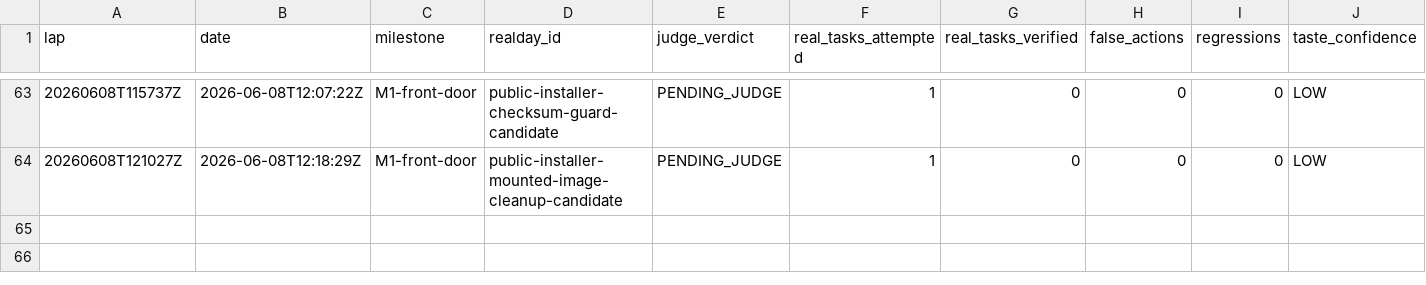
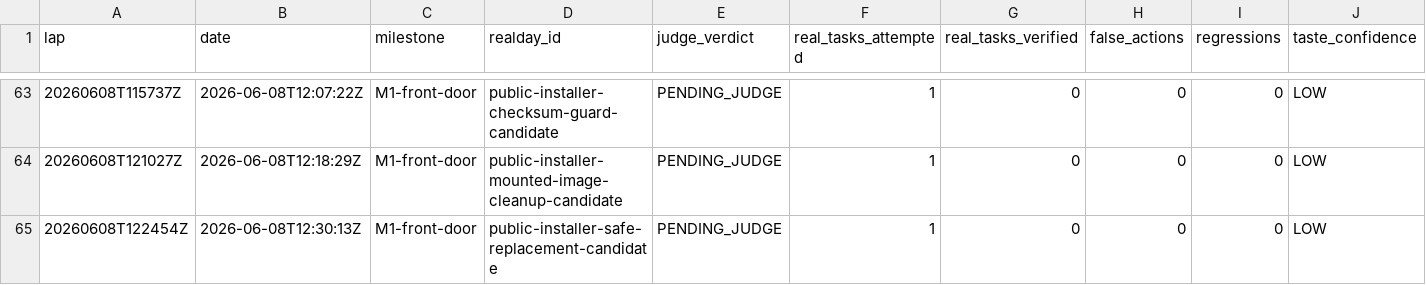
Before and after one commit to anticipation-labs/Anticipy, a CSV file: logs/scorecard.csv, drawn as a sheet; only a part is shown, gaps mark what is left out; rows hold the shown columns only; the diff names each change by its address in the sheet, - before the commit and + after, or states it on an @@ line.

Commit message:
Log installer safe replacement lap

```diff
--- a/logs/scorecard.csv
+++ b/logs/scorecard.csv
+row 65: 20260608T122454Z | 2026-06-08T12:30:13Z | M1-front-door | public-installer-safe-replacement-candidate | PENDING_JUDGE | 1 | 0 | 0 | 0 | LOW
```
Also changed, not shown: 3 other files.
